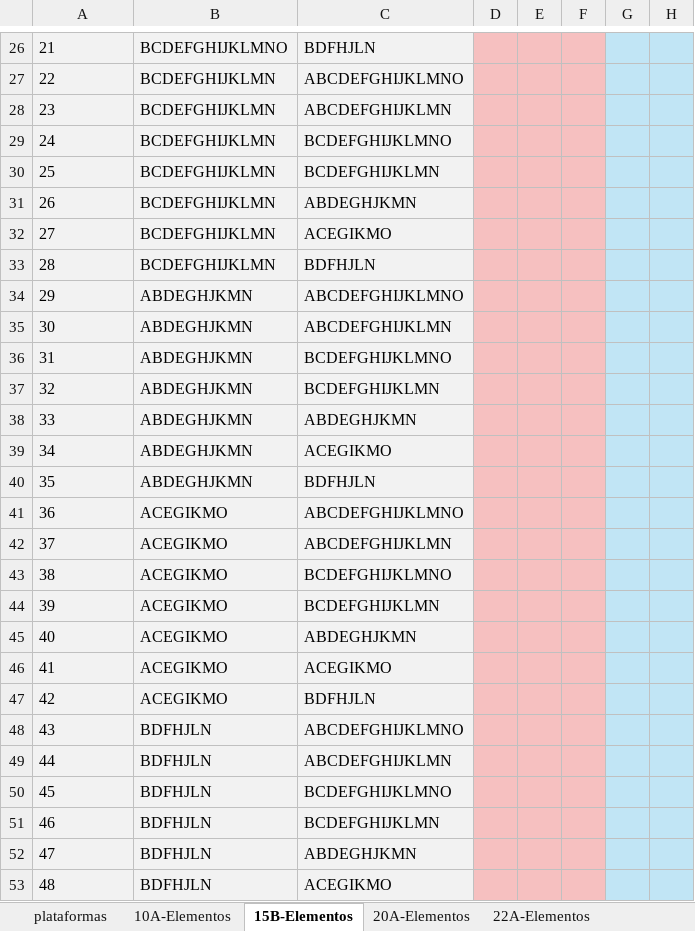
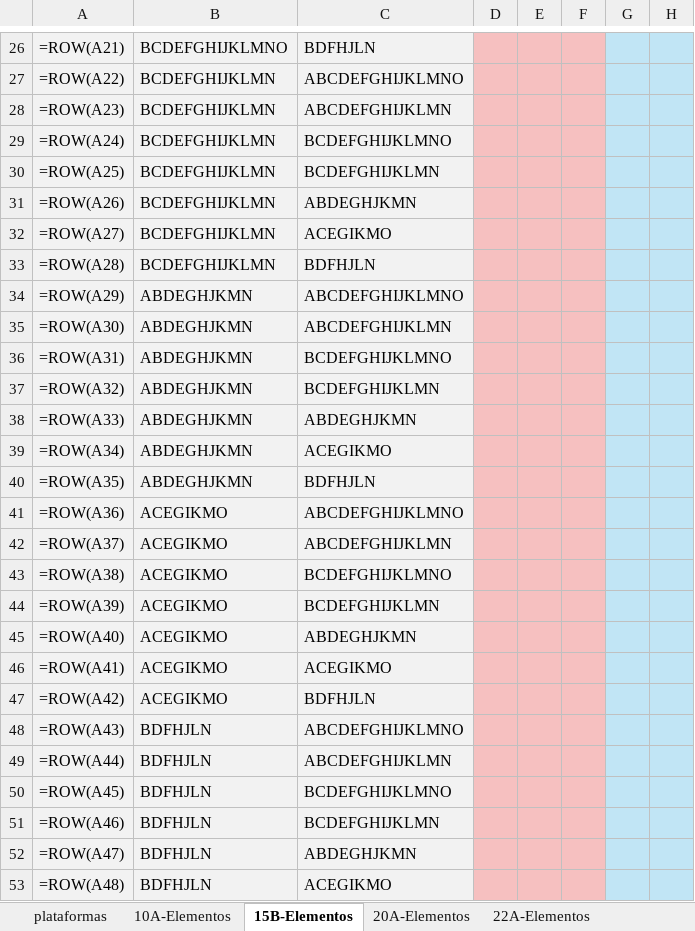
Before and after one commit to jesucr1st0/Bipartitions, an Excel workbook: data/DatosPruebas2026_1.xlsx, sheet 15B-Elementos, drawn as a sheet; only a part is shown, gaps mark what is left out; values as stored, in another font and other column widths than the file's, no borders; formulas without a stored value are shown as written; the diff covers the shown part only; the diff names each change by its address in the sheet, - before the commit and + after, or states it on an @@ line.

```diff
--- a/data/DatosPruebas2026_1.xlsx (sheet 15B-Elementos)
+++ b/data/DatosPruebas2026_1.xlsx (sheet 15B-Elementos)
-A26: 21
+A26: =ROW(A21)
-A27: 22
+A27: =ROW(A22)
-A28: 23
+A28: =ROW(A23)
-A29: 24
+A29: =ROW(A24)
-A30: 25
+A30: =ROW(A25)
-A31: 26
+A31: =ROW(A26)
-A32: 27
+A32: =ROW(A27)
-A33: 28
+A33: =ROW(A28)
-A34: 29
+A34: =ROW(A29)
-A35: 30
+A35: =ROW(A30)
-A36: 31
+A36: =ROW(A31)
-A37: 32
+A37: =ROW(A32)
-A38: 33
+A38: =ROW(A33)
-A39: 34
+A39: =ROW(A34)
-A40: 35
+A40: =ROW(A35)
-A41: 36
+A41: =ROW(A36)
-A42: 37
+A42: =ROW(A37)
-A43: 38
+A43: =ROW(A38)
-A44: 39
+A44: =ROW(A39)
-A45: 40
+A45: =ROW(A40)
-A46: 41
+A46: =ROW(A41)
-A47: 42
+A47: =ROW(A42)
-A48: 43
+A48: =ROW(A43)
-A49: 44
+A49: =ROW(A44)
-A50: 45
+A50: =ROW(A45)
-A51: 46
+A51: =ROW(A46)
-A52: 47
+A52: =ROW(A47)
-A53: 48
+A53: =ROW(A48)
```
Also changed, not shown: 22 edited cells and cell formats elsewhere in this sheet, sheet 10A-Elementos, sheet 20A-Elementos, sheet 22A-Elementos, sheet 25A-Elementos, sheet plataformas, 13 other files.
